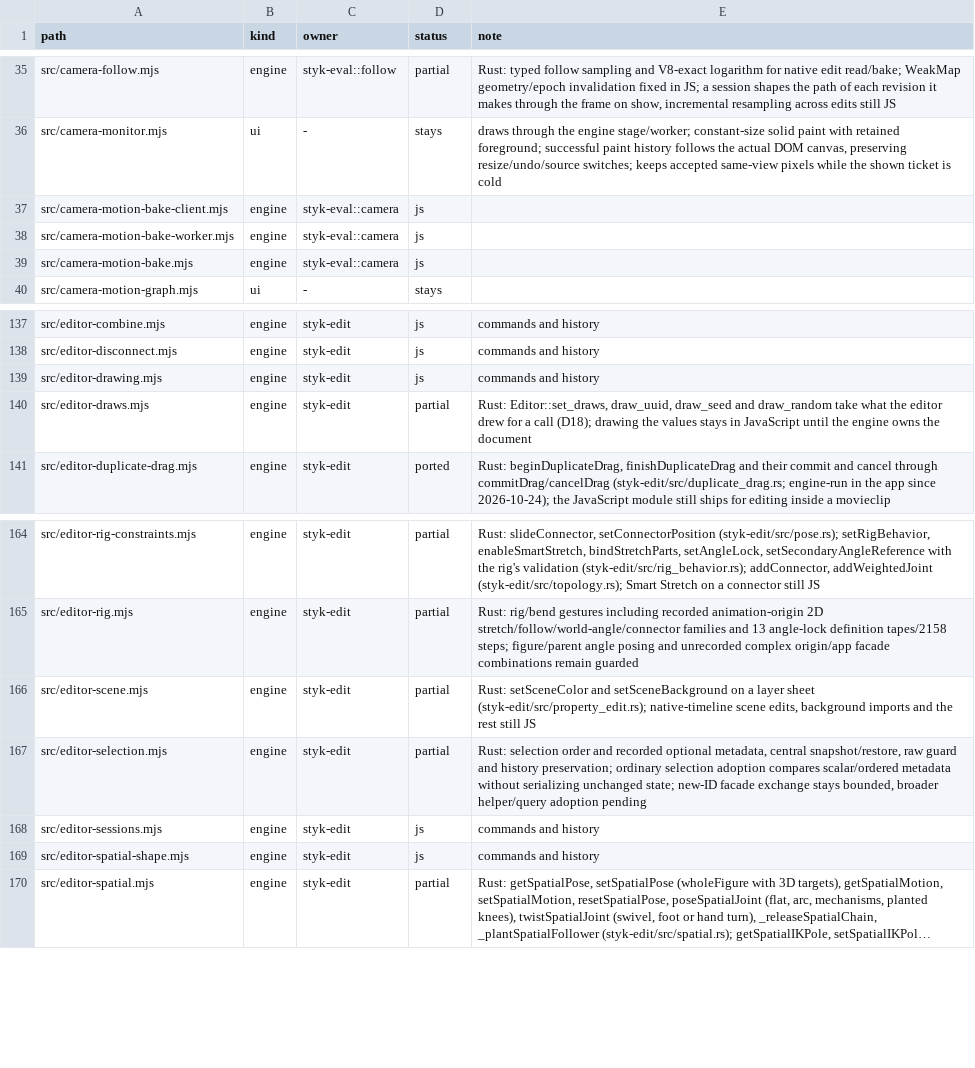
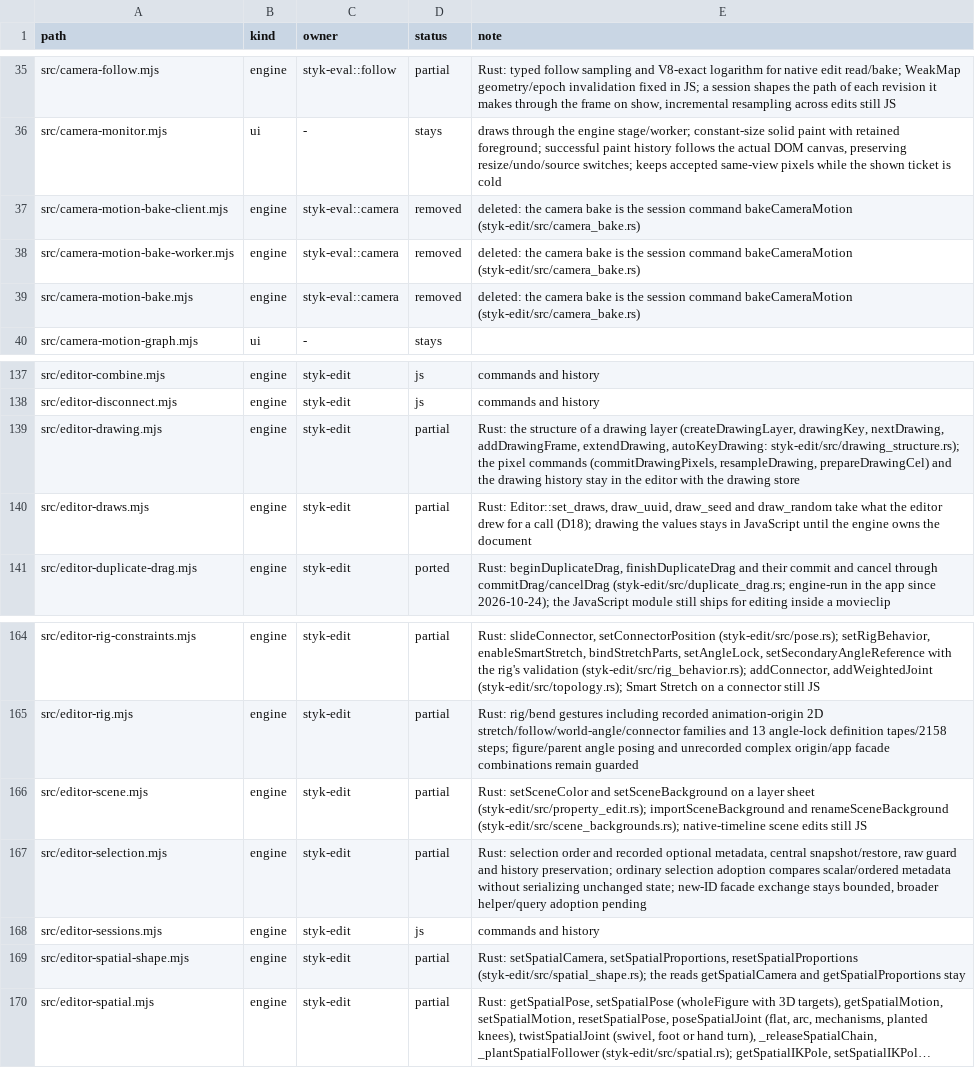
Before and after one commit to Belligerently/StykAnimate-App, a TSV file: engine/inventory.tsv, drawn as a sheet; only a part is shown, gaps mark what is left out; long unchanged cells end in …; the diff names each change by its address in the sheet, - before the commit and + after, or states it on an @@ line.

```diff
--- a/engine/inventory.tsv
+++ b/engine/inventory.tsv
-D37:D39 (status): js
+D37:D39 (status): removed
-E37:E39 (note): (empty)
+E37:E39 (note): deleted: the camera bake is the session command bakeCameraMotion (styk-edit/src/camera_bake.rs)
-D139 (status): js
+D139 (status): partial
-E139 (note): commands and history
+E139 (note): Rust: the structure of a drawing layer (createDrawingLayer, drawingKey, nextDrawing, addDrawingFrame, extendDrawing, autoKeyDrawing: styk-edit/src/drawing_structure.rs); the pixel commands (commitDrawingPixels, resampleDrawing, prepareDrawingCel) and the drawing history stay in the editor with the drawing store
-E166 (note): …sheet (styk-edit/src/property_edit.rs); native-timeline scene edits, background imports and the rest still JS
+E166 (note): …sheet (styk-edit/src/property_edit.rs); importSceneBackground and renameSceneBackground (styk-edit/src/scene_backgrounds.rs); native-timeline scene edits still JS
-D169 (status): js
+D169 (status): partial
-E169 (note): commands and history
+E169 (note): Rust: setSpatialCamera, setSpatialProportions, resetSpatialProportions (styk-edit/src/spatial_shape.rs); the reads getSpatialCamera and getSpatialProportions stay
```
Also changed, not shown: 46 other files.
